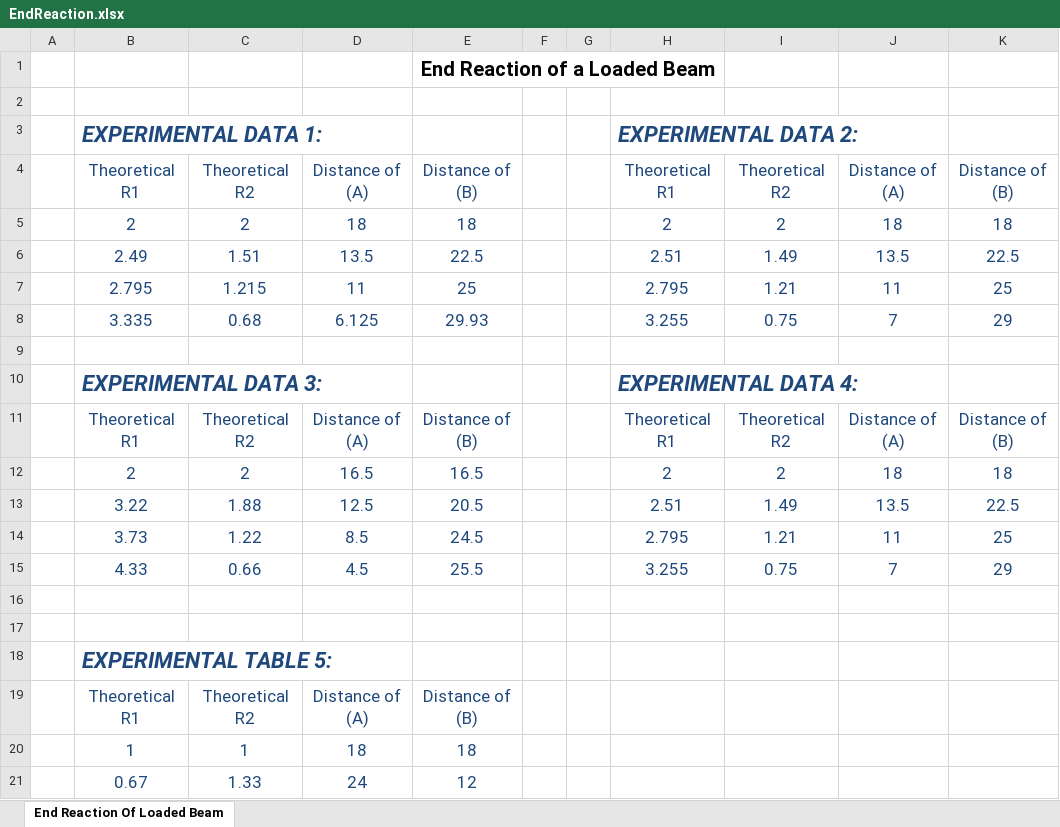
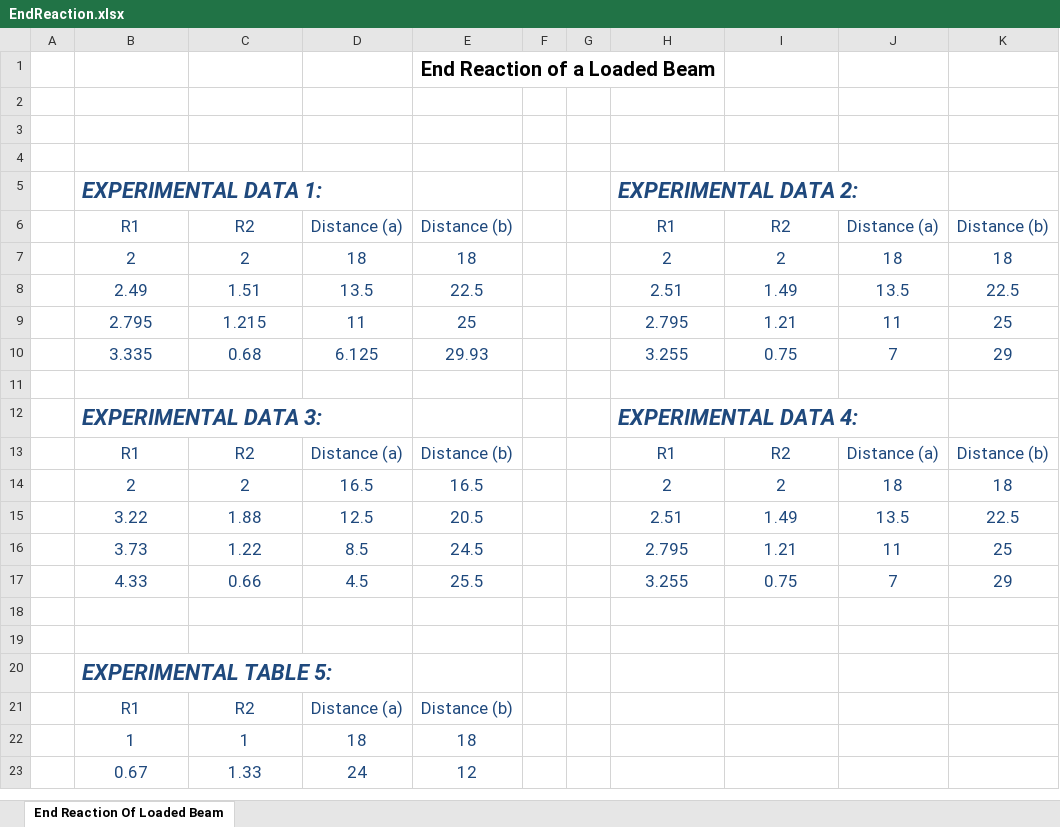
Before and after one commit to walterdlt/macoer, an Excel workbook: engineering/courses/mae101/docs/EndReaction.xlsx, sheet End Reaction Of Loaded Beam, drawn as a sheet; only a part is shown; values as stored, in another font and other column widths than the file's, no borders; charts and pictures not drawn; removed rows and columns are numbered as before the commit, all else as after; the diff names each change by its address in the sheet, - before the commit and + after, or states it on an @@ line.

```diff
--- a/engineering/courses/mae101/docs/EndReaction.xlsx (sheet End Reaction Of Loaded Beam)
+++ b/engineering/courses/mae101/docs/EndReaction.xlsx (sheet End Reaction Of Loaded Beam)
+row 3: (empty)
+row 4: (empty)
-row 4:  | Theoretical R1 | Theoretical R2 | Distance of (A) | Distance of (B) |  |  | Theoretical R1 | Theoretical R2 | Distance of (A) | Distance of (B)
+row 6:  | R1 | R2 | Distance (a) | Distance (b) |  |  | R1 | R2 | Distance (a) | Distance (b)
-row 11:  | Theoretical R1 | Theoretical R2 | Distance of (A) | Distance of (B) |  |  | Theoretical R1 | Theoretical R2 | Distance of (A) | Distance of (B)
+row 13:  | R1 | R2 | Distance (a) | Distance (b) |  |  | R1 | R2 | Distance (a) | Distance (b)
-row 19:  | Theoretical R1 | Theoretical R2 | Distance of (A) | Distance of (B)
+row 21:  | R1 | R2 | Distance (a) | Distance (b)
```
Also changed, not shown: charts or pictures, 32 other files.
